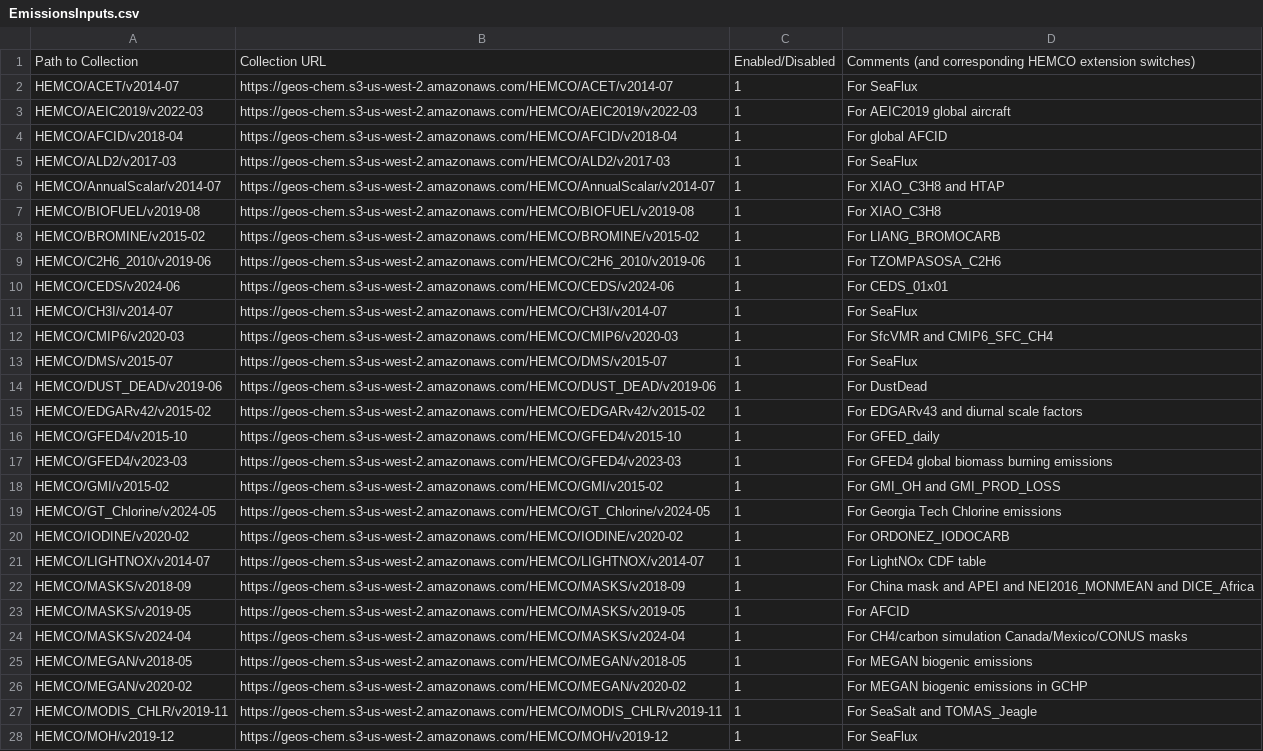
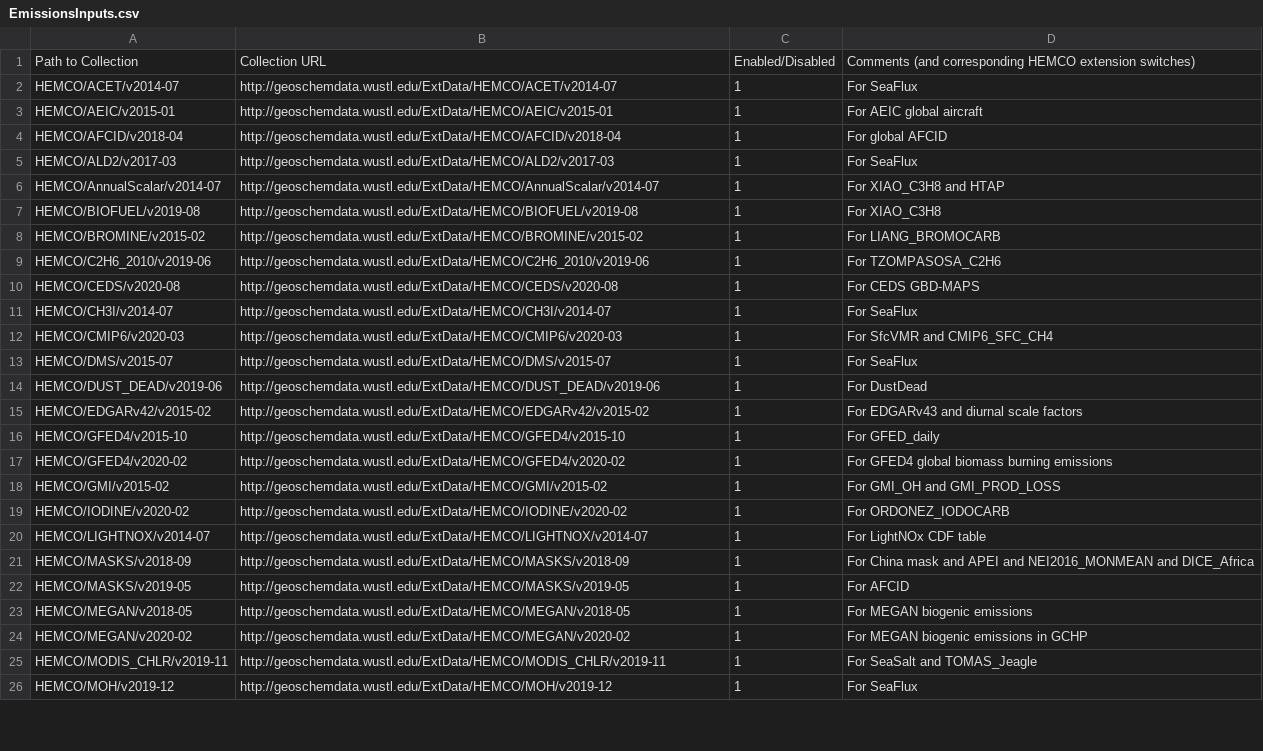
Before and after one commit to geoschem/input-data-catalogs, a CSV file: EmissionsInputs.csv, drawn as a sheet; only a part is shown; removed rows and columns are numbered as before the commit, all else as after; the diff covers the shown part only; the diff names each change by its address in the sheet, - before the commit and + after, or states it on an @@ line.

Commit message:
Added input data catalogs for GEOS-Chem 13.0.0
Signed-off-by: Bob Yantosca <yantosca@seas.harvard.edu>

```diff
--- a/EmissionsInputs.csv
+++ b/EmissionsInputs.csv
-B2: https://geos-chem.s3-us-west-2.amazonaws.com/HEMCO/ACET/v2014-07
+B2: http://geoschemdata.wustl.edu/ExtData/HEMCO/ACET/v2014-07
-A3: HEMCO/AEIC2019/v2022-03
+A3: HEMCO/AEIC/v2015-01
-B3: https://geos-chem.s3-us-west-2.amazonaws.com/HEMCO/AEIC2019/v2022-03
+B3: http://geoschemdata.wustl.edu/ExtData/HEMCO/AEIC/v2015-01
-D3: For AEIC2019 global aircraft
+D3: For AEIC global aircraft
-B4: https://geos-chem.s3-us-west-2.amazonaws.com/HEMCO/AFCID/v2018-04
+B4: http://geoschemdata.wustl.edu/ExtData/HEMCO/AFCID/v2018-04
-B5: https://geos-chem.s3-us-west-2.amazonaws.com/HEMCO/ALD2/v2017-03
+B5: http://geoschemdata.wustl.edu/ExtData/HEMCO/ALD2/v2017-03
-B6: https://geos-chem.s3-us-west-2.amazonaws.com/HEMCO/AnnualScalar/v2014-07
+B6: http://geoschemdata.wustl.edu/ExtData/HEMCO/AnnualScalar/v2014-07
-B7: https://geos-chem.s3-us-west-2.amazonaws.com/HEMCO/BIOFUEL/v2019-08
+B7: http://geoschemdata.wustl.edu/ExtData/HEMCO/BIOFUEL/v2019-08
-B8: https://geos-chem.s3-us-west-2.amazonaws.com/HEMCO/BROMINE/v2015-02
+B8: http://geoschemdata.wustl.edu/ExtData/HEMCO/BROMINE/v2015-02
-B9: https://geos-chem.s3-us-west-2.amazonaws.com/HEMCO/C2H6_2010/v2019-06
+B9: http://geoschemdata.wustl.edu/ExtData/HEMCO/C2H6_2010/v2019-06
-A10: HEMCO/CEDS/v2024-06
+A10: HEMCO/CEDS/v2020-08
-B10: https://geos-chem.s3-us-west-2.amazonaws.com/HEMCO/CEDS/v2024-06
+B10: http://geoschemdata.wustl.edu/ExtData/HEMCO/CEDS/v2020-08
-D10: For CEDS_01x01
+D10: For CEDS GBD-MAPS
-B11: https://geos-chem.s3-us-west-2.amazonaws.com/HEMCO/CH3I/v2014-07
+B11: http://geoschemdata.wustl.edu/ExtData/HEMCO/CH3I/v2014-07
-B12: https://geos-chem.s3-us-west-2.amazonaws.com/HEMCO/CMIP6/v2020-03
+B12: http://geoschemdata.wustl.edu/ExtData/HEMCO/CMIP6/v2020-03
-B13: https://geos-chem.s3-us-west-2.amazonaws.com/HEMCO/DMS/v2015-07
+B13: http://geoschemdata.wustl.edu/ExtData/HEMCO/DMS/v2015-07
-B14: https://geos-chem.s3-us-west-2.amazonaws.com/HEMCO/DUST_DEAD/v2019-06
+B14: http://geoschemdata.wustl.edu/ExtData/HEMCO/DUST_DEAD/v2019-06
-B15: https://geos-chem.s3-us-west-2.amazonaws.com/HEMCO/EDGARv42/v2015-02
+B15: http://geoschemdata.wustl.edu/ExtData/HEMCO/EDGARv42/v2015-02
-B16: https://geos-chem.s3-us-west-2.amazonaws.com/HEMCO/GFED4/v2015-10
+B16: http://geoschemdata.wustl.edu/ExtData/HEMCO/GFED4/v2015-10
-A17: HEMCO/GFED4/v2023-03
+A17: HEMCO/GFED4/v2020-02
-B17: https://geos-chem.s3-us-west-2.amazonaws.com/HEMCO/GFED4/v2023-03
+B17: http://geoschemdata.wustl.edu/ExtData/HEMCO/GFED4/v2020-02
-B18: https://geos-chem.s3-us-west-2.amazonaws.com/HEMCO/GMI/v2015-02
+B18: http://geoschemdata.wustl.edu/ExtData/HEMCO/GMI/v2015-02
-row 19: HEMCO/GT_Chlorine/v2024-05 | https://geos-chem.s3-us-west-2.amazonaws.com/HEMCO/GT_Chlorine/v2024-05 | 1 | For Georgia Tech Chlorine emissions
-B19: https://geos-chem.s3-us-west-2.amazonaws.com/HEMCO/IODINE/v2020-02
+B19: http://geoschemdata.wustl.edu/ExtData/HEMCO/IODINE/v2020-02
-B20: https://geos-chem.s3-us-west-2.amazonaws.com/HEMCO/LIGHTNOX/v2014-07
+B20: http://geoschemdata.wustl.edu/ExtData/HEMCO/LIGHTNOX/v2014-07
-B21: https://geos-chem.s3-us-west-2.amazonaws.com/HEMCO/MASKS/v2018-09
+B21: http://geoschemdata.wustl.edu/ExtData/HEMCO/MASKS/v2018-09
-B22: https://geos-chem.s3-us-west-2.amazonaws.com/HEMCO/MASKS/v2019-05
+B22: http://geoschemdata.wustl.edu/ExtData/HEMCO/MASKS/v2019-05
-row 24: HEMCO/MASKS/v2024-04 | https://geos-chem.s3-us-west-2.amazonaws.com/HEMCO/MASKS/v2024-04 | 1 | For CH4/carbon simulation Canada/Mexico/CONUS masks
-B23: https://geos-chem.s3-us-west-2.amazonaws.com/HEMCO/MEGAN/v2018-05
+B23: http://geoschemdata.wustl.edu/ExtData/HEMCO/MEGAN/v2018-05
-B24: https://geos-chem.s3-us-west-2.amazonaws.com/HEMCO/MEGAN/v2020-02
+B24: http://geoschemdata.wustl.edu/ExtData/HEMCO/MEGAN/v2020-02
-B25: https://geos-chem.s3-us-west-2.amazonaws.com/HEMCO/MODIS_CHLR/v2019-11
+B25: http://geoschemdata.wustl.edu/ExtData/HEMCO/MODIS_CHLR/v2019-11
-B26: https://geos-chem.s3-us-west-2.amazonaws.com/HEMCO/MOH/v2019-12
+B26: http://geoschemdata.wustl.edu/ExtData/HEMCO/MOH/v2019-12
```
Also changed, not shown: 1 added row, 23 removed rows and 43 edited cells elsewhere in this file, ChemistryInputs.csv, 1 other file.
